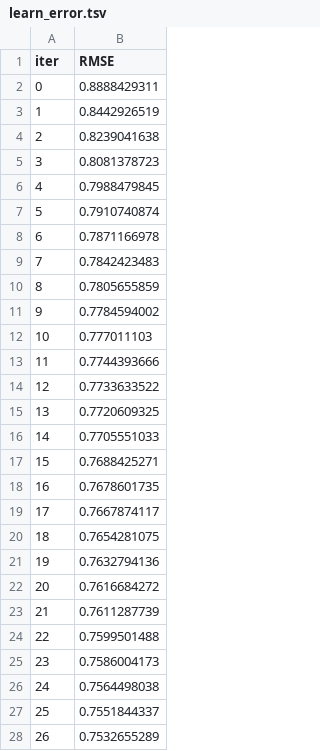
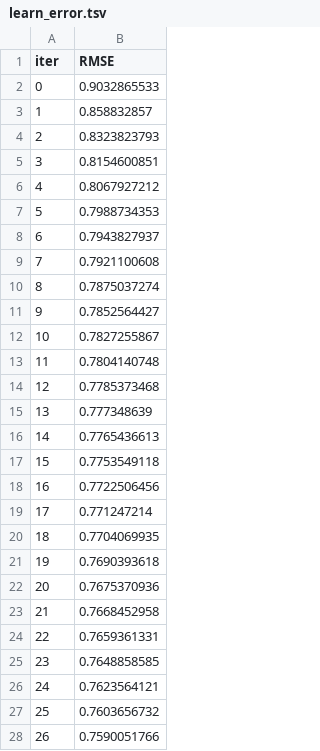
Before and after one commit to Abubakr1710/StriveFeb, a TSV file: catboost_info/learn_error.tsv, drawn as a sheet; only a part is shown; the diff covers the shown part only.

```diff
--- a/catboost_info/learn_error.tsv
+++ b/catboost_info/learn_error.tsv
@@ -1,28 +1,28 @@
 iter	RMSE
-0	0.8888429311
-1	0.8442926519
-2	0.8239041638
-3	0.8081378723
-4	0.7988479845
-5	0.7910740874
-6	0.7871166978
-7	0.7842423483
-8	0.7805655859
-9	0.7784594002
-10	0.777011103
-11	0.7744393666
-12	0.7733633522
-13	0.7720609325
-14	0.7705551033
-15	0.7688425271
-16	0.7678601735
-17	0.7667874117
-18	0.7654281075
-19	0.7632794136
-20	0.7616684272
-21	0.7611287739
-22	0.7599501488
-23	0.7586004173
-24	0.7564498038
-25	0.7551844337
-26	0.7532655289
+0	0.9032865533
+1	0.858832857
+2	0.8323823793
+3	0.8154600851
+4	0.8067927212
+5	0.7988734353
+6	0.7943827937
+7	0.7921100608
+8	0.7875037274
+9	0.7852564427
+10	0.7827255867
+11	0.7804140748
+12	0.7785373468
+13	0.777348639
+14	0.7765436613
+15	0.7753549118
+16	0.7722506456
+17	0.771247214
+18	0.7704069935
+19	0.7690393618
+20	0.7675370936
+21	0.7668452958
+22	0.7659361331
+23	0.7648858585
+24	0.7623564121
+25	0.7603656732
+26	0.7590051766
```
Also changed, not shown: 73 edited cells elsewhere in this file, catboost_info/time_left.tsv, 3 other files.
